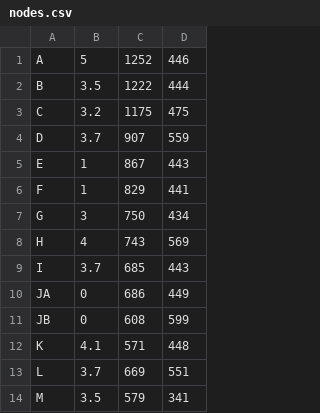
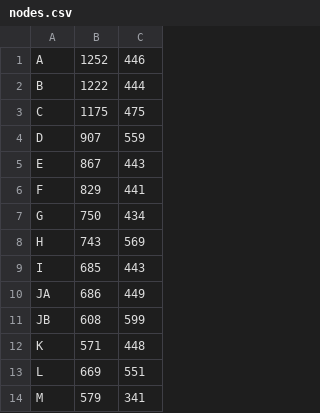
Before and after one commit to EvilConundrum/pathfinding-simulator-using-state-based-models, a CSV file: src/main/java/intsy/group7/pathfinder_sim/dao/nodes.csv, drawn as a sheet; only a part is shown; the diff names each change by its address in the sheet, - before the commit and + after, or states it on an @@ line.

Commit message:
Updated heuristics to be based on node degree

```diff
--- a/src/main/java/intsy/group7/pathfinder_sim/dao/nodes.csv
+++ b/src/main/java/intsy/group7/pathfinder_sim/dao/nodes.csv
-column B, rows 1-14: 5 | 3.5 | 3.2 | 3.7 | 1 | 1 | 3 | 4 | 3.7 | 0 | 0 | 4.1 | 3.7 | 3.5
```
Also changed, not shown: 4 other files.
